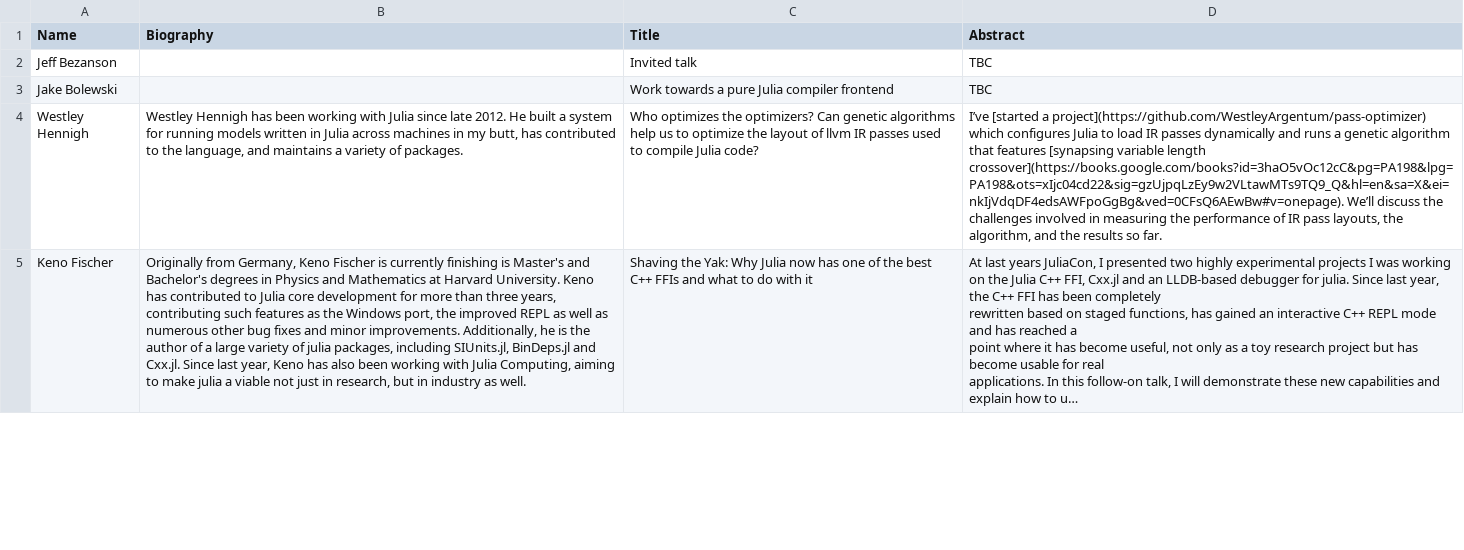
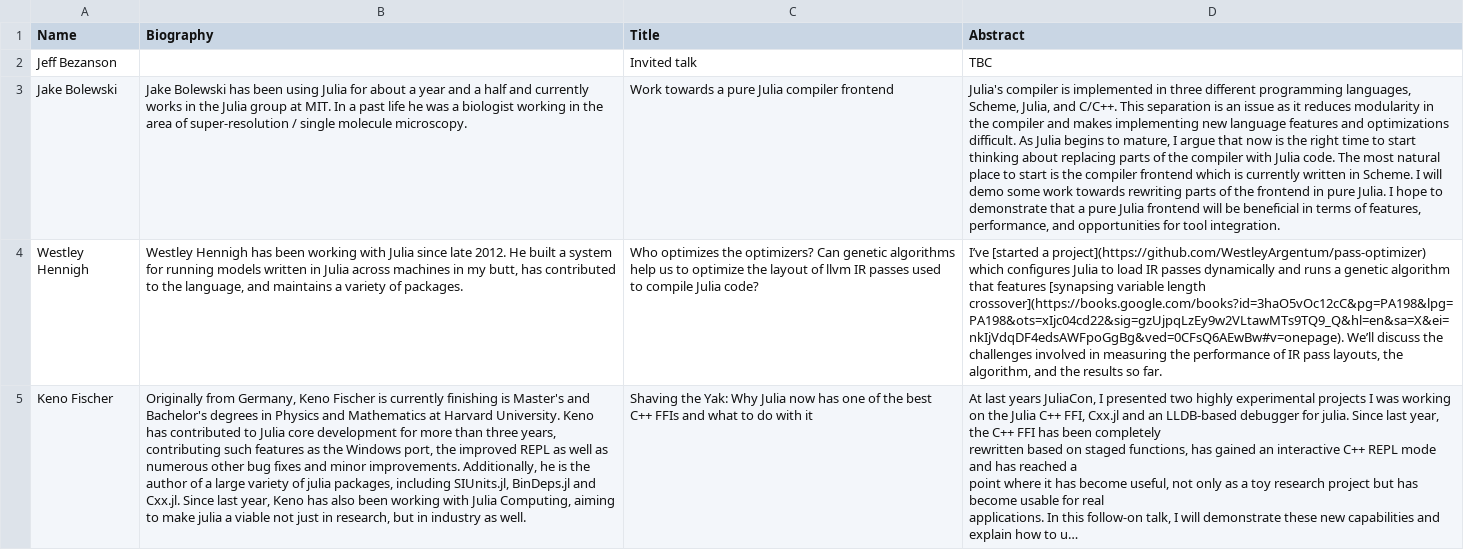
Before and after one commit to JuliaCon/www.juliacon.org, a CSV file: _data/talks-fri.csv, drawn as a sheet; only a part is shown; long unchanged cells end in …; the diff names each change by its address in the sheet, - before the commit and + after, or states it on an @@ line.

Commit message:
Add Jake stuff

```diff
--- a/_data/talks-fri.csv
+++ b/_data/talks-fri.csv
-B3 (Biography): (empty)
+B3 (Biography): Jake Bolewski has been using Julia for about a year and a half and currently works in the Julia group at MIT. In a past life he was a biologist working in the area of super-resolution / single molecule microscopy.
-D3 (Abstract): TBC
+D3 (Abstract): Julia's compiler is implemented in three different programming languages, Scheme, Julia, and C/C++. This separation is an issue as it reduces modularity in the compiler and makes implementing new language features and optimizations difficult. As Julia begins to mature, I argue that now is the right time to start thinking about replacing parts of the compiler with Julia code. The most natural place to start is the compiler frontend which is currently written in Scheme. I will demo some work towards rewriting parts of the frontend in pure Julia. I hope to demonstrate that a pure Julia frontend will be beneficial in terms of features, performance, and opportunities for tool integration.
```
